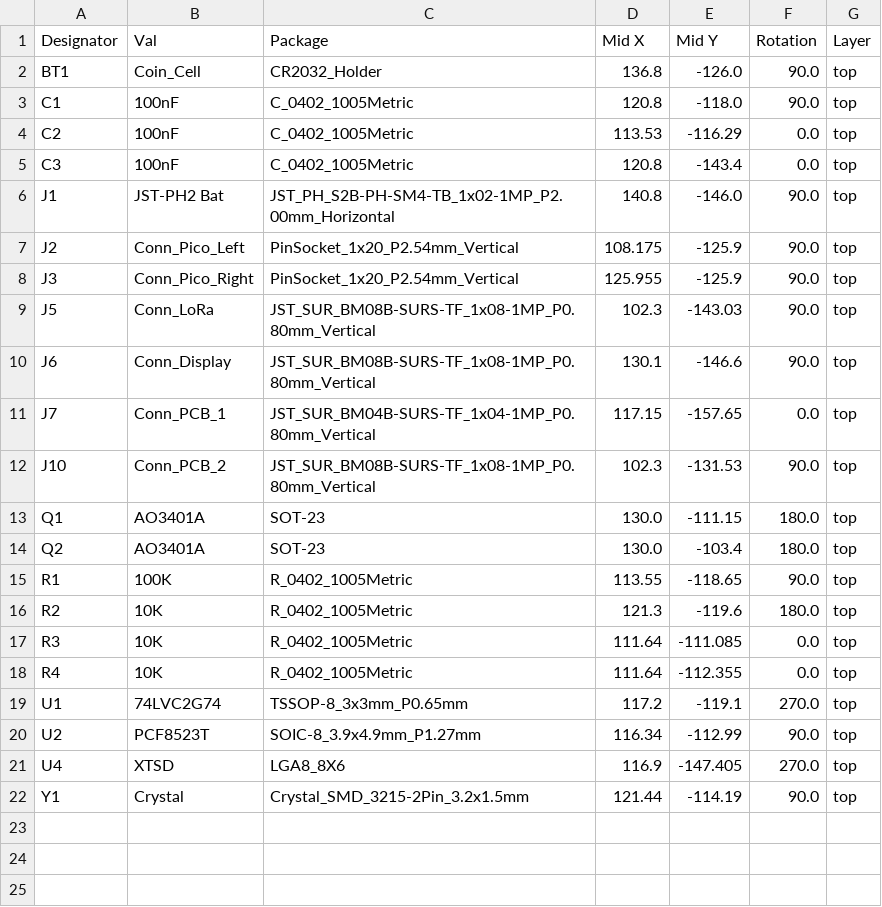
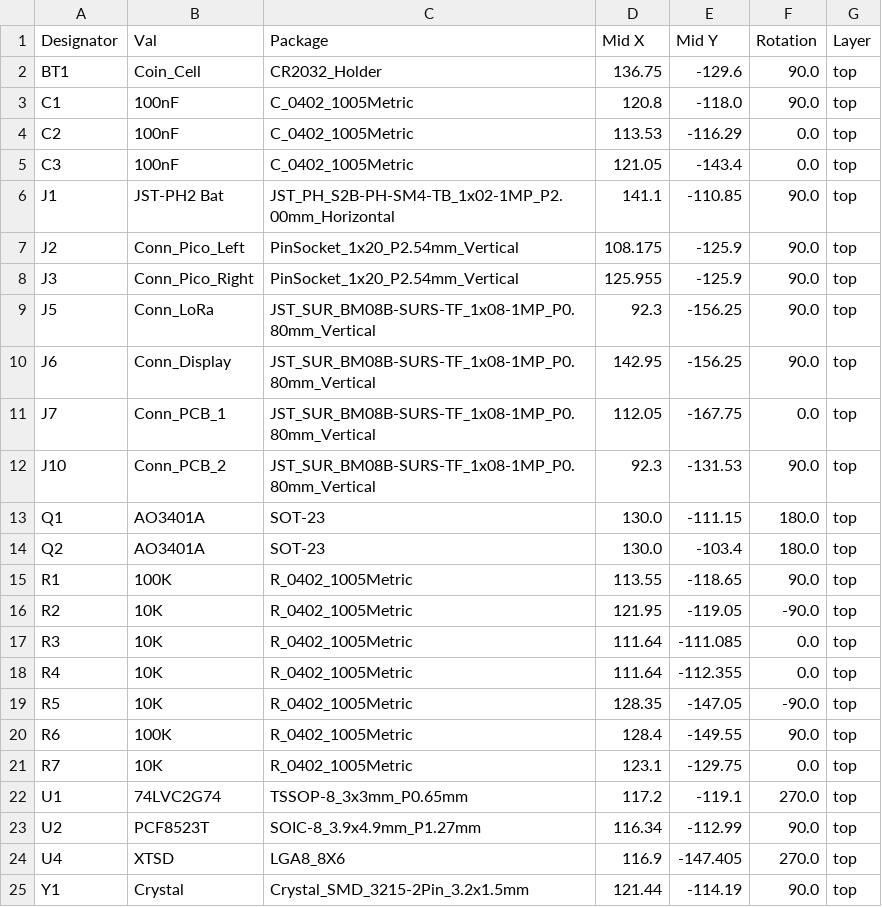
Before and after one commit to bablokb/pcb-pico-datalogger, a CSV file: production_files/CPL-pico-datalogger-v2.csv, drawn as a sheet.

Commit message:
Datalogger-v2 Rev 2.00: larger PCB-size, THT-connectors (ready for prod)

```diff
--- a/production_files/CPL-pico-datalogger-v2.csv
+++ b/production_files/CPL-pico-datalogger-v2.csv
@@ -1,13 +1,13 @@
 Designator,Val,Package,Mid X,Mid Y,Rotation,Layer
-BT1,Coin_Cell,CR2032_Holder,136.8,-126.0,90.0,top
+BT1,Coin_Cell,CR2032_Holder,136.75,-129.6,90.0,top
 C1,100nF,C_0402_1005Metric,120.8,-118.0,90.0,top
 C2,100nF,C_0402_1005Metric,113.53,-116.29,0.0,top
-C3,100nF,C_0402_1005Metric,120.8,-143.4,0.0,top
-J1,JST-PH2 Bat,JST_PH_S2B-PH-SM4-TB_1x02-1MP_P2.00mm_Horizontal,140.8,-146.0,90.0,top
+C3,100nF,C_0402_1005Metric,121.05,-143.4,0.0,top
+J1,JST-PH2 Bat,JST_PH_S2B-PH-SM4-TB_1x02-1MP_P2.00mm_Horizontal,141.1,-110.85,90.0,top
 J2,Conn_Pico_Left,PinSocket_1x20_P2.54mm_Vertical,108.175,-125.9,90.0,top
 J3,Conn_Pico_Right,PinSocket_1x20_P2.54mm_Vertical,125.955,-125.9,90.0,top
-J5,Conn_LoRa,JST_SUR_BM08B-SURS-TF_1x08-1MP_P0.80mm_Vertical,102.3,-143.03,90.0,top
-J6,Conn_Display,JST_SUR_BM08B-SURS-TF_1x08-1MP_P0.80mm_Vertical,130.1,-146.6,90.0,top
-J7,Conn_PCB_1,JST_SUR_BM04B-SURS-TF_1x04-1MP_P0.80mm_Vertical,117.15,-157.65,0.0,top
-J10,Conn_PCB_2,JST_SUR_BM08B-SURS-TF_1x08-1MP_P0.80mm_Vertical,102.3,-131.53,90.0,top
+J5,Conn_LoRa,JST_SUR_BM08B-SURS-TF_1x08-1MP_P0.80mm_Vertical,92.3,-156.25,90.0,top
+J6,Conn_Display,JST_SUR_BM08B-SURS-TF_1x08-1MP_P0.80mm_Vertical,142.95,-156.25,90.0,top
+J7,Conn_PCB_1,JST_SUR_BM08B-SURS-TF_1x08-1MP_P0.80mm_Vertical,112.05,-167.75,0.0,top
+J10,Conn_PCB_2,JST_SUR_BM08B-SURS-TF_1x08-1MP_P0.80mm_Vertical,92.3,-131.53,90.0,top
 Q1,AO3401A,SOT-23,130.0,-111.15,180.0,top
@@ -15,5 +15,8 @@ Q2,AO3401A,SOT-23,130.0,-103.4,180.0,top
 R1,100K,R_0402_1005Metric,113.55,-118.65,90.0,top
-R2,10K,R_0402_1005Metric,121.3,-119.6,180.0,top
+R2,10K,R_0402_1005Metric,121.95,-119.05,-90.0,top
 R3,10K,R_0402_1005Metric,111.64,-111.085,0.0,top
 R4,10K,R_0402_1005Metric,111.64,-112.355,0.0,top
+R5,10K,R_0402_1005Metric,128.35,-147.05,-90.0,top
+R6,100K,R_0402_1005Metric,128.4,-149.55,90.0,top
+R7,10K,R_0402_1005Metric,123.1,-129.75,0.0,top
 U1,74LVC2G74,TSSOP-8_3x3mm_P0.65mm,117.2,-119.1,270.0,top
```
Also changed, not shown: production_files/BOM-pico-datalogger-v2.csv, 9 other files.
